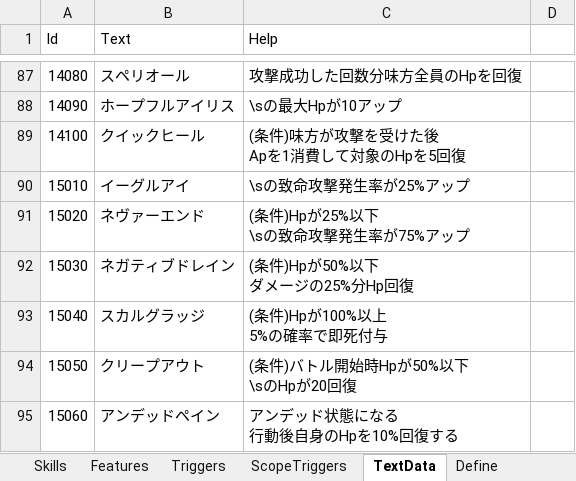
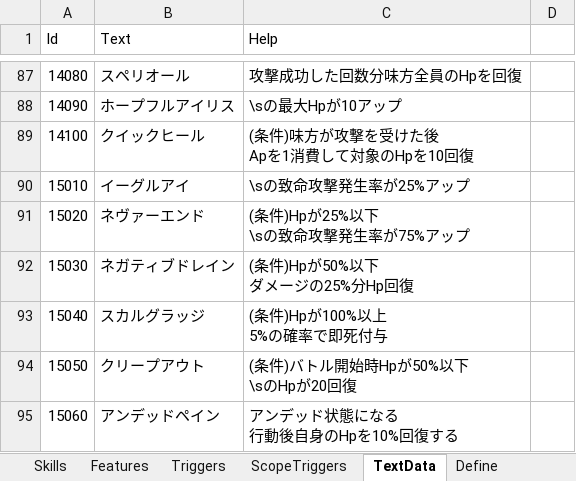
Before and after one commit to seedsclaft/unity, an Excel workbook: Assets/Data/Skills.xlsx, sheet TextData, drawn as a sheet; only a part is shown, gaps mark what is left out; values as stored, in another font and other column widths than the file's, no borders; ↵ is a line break in a cell; the diff names each change by its address in the sheet, - before the commit and + after, or states it on an @@ line.

```diff
--- a/Assets/Data/Skills.xlsx (sheet TextData)
+++ b/Assets/Data/Skills.xlsx (sheet TextData)
-C89 (Help): (条件)味方が攻撃を受けた後 ↵ Apを1消費して対象のHpを5回復
+C89 (Help): (条件)味方が攻撃を受けた後 ↵ Apを1消費して対象のHpを10回復
```
Also changed, not shown: sheet Define, sheet Skills, Assets/Data/Stages.xlsx, Assets/Data/TestBattle.xlsx, 7 other files.
